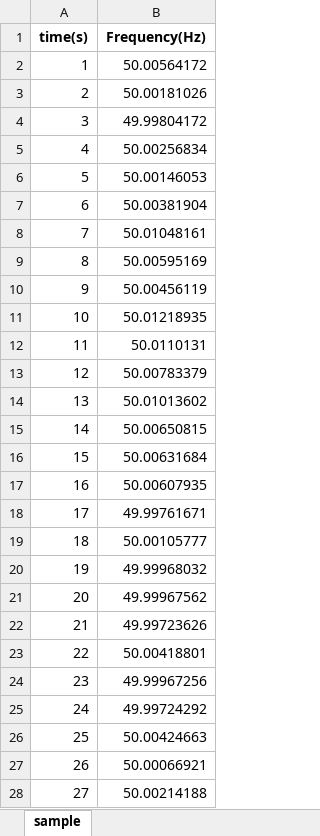
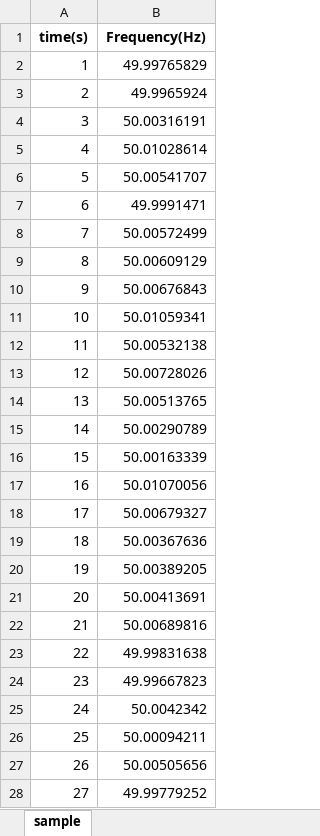
Before and after one commit to jmatsuda99/frequency_visualizer_app, an Excel workbook: sample_frequency.xlsx, sheet sample, drawn as a sheet; only a part is shown; values as stored, in another font and other column widths than the file's, no borders; the diff covers the shown part only; the diff names each change by its address in the sheet, - before the commit and + after, or states it on an @@ line.

```diff
--- a/sample_frequency.xlsx (sheet sample)
+++ b/sample_frequency.xlsx (sheet sample)
-B2 (Frequency(Hz)): 50.00564172
+B2 (Frequency(Hz)): 49.99765829
-B3 (Frequency(Hz)): 50.00181026
+B3 (Frequency(Hz)): 49.9965924
-B4 (Frequency(Hz)): 49.99804172
+B4 (Frequency(Hz)): 50.00316191
-B5 (Frequency(Hz)): 50.00256834
+B5 (Frequency(Hz)): 50.01028614
-B6 (Frequency(Hz)): 50.00146053
+B6 (Frequency(Hz)): 50.00541707
-B7 (Frequency(Hz)): 50.00381904
+B7 (Frequency(Hz)): 49.9991471
-B8 (Frequency(Hz)): 50.01048161
+B8 (Frequency(Hz)): 50.00572499
-B9 (Frequency(Hz)): 50.00595169
+B9 (Frequency(Hz)): 50.00609129
-B10 (Frequency(Hz)): 50.00456119
+B10 (Frequency(Hz)): 50.00676843
-B11 (Frequency(Hz)): 50.01218935
+B11 (Frequency(Hz)): 50.01059341
-B12 (Frequency(Hz)): 50.0110131
+B12 (Frequency(Hz)): 50.00532138
-B13 (Frequency(Hz)): 50.00783379
+B13 (Frequency(Hz)): 50.00728026
-B14 (Frequency(Hz)): 50.01013602
+B14 (Frequency(Hz)): 50.00513765
-B15 (Frequency(Hz)): 50.00650815
+B15 (Frequency(Hz)): 50.00290789
-B16 (Frequency(Hz)): 50.00631684
+B16 (Frequency(Hz)): 50.00163339
-B17 (Frequency(Hz)): 50.00607935
+B17 (Frequency(Hz)): 50.01070056
-B18 (Frequency(Hz)): 49.99761671
+B18 (Frequency(Hz)): 50.00679327
-B19 (Frequency(Hz)): 50.00105777
+B19 (Frequency(Hz)): 50.00367636
-B20 (Frequency(Hz)): 49.99968032
+B20 (Frequency(Hz)): 50.00389205
-B21 (Frequency(Hz)): 49.99967562
+B21 (Frequency(Hz)): 50.00413691
-B22 (Frequency(Hz)): 49.99723626
+B22 (Frequency(Hz)): 50.00689816
-B23 (Frequency(Hz)): 50.00418801
+B23 (Frequency(Hz)): 49.99831638
-B24 (Frequency(Hz)): 49.99967256
+B24 (Frequency(Hz)): 49.99667823
-B25 (Frequency(Hz)): 49.99724292
+B25 (Frequency(Hz)): 50.0042342
-B26 (Frequency(Hz)): 50.00424663
+B26 (Frequency(Hz)): 50.00094211
-B27 (Frequency(Hz)): 50.00066921
+B27 (Frequency(Hz)): 50.00505656
-B28 (Frequency(Hz)): 50.00214188
+B28 (Frequency(Hz)): 49.99779252
```
Also changed, not shown: 1473 edited cells elsewhere in this sheet, 2 other files.
